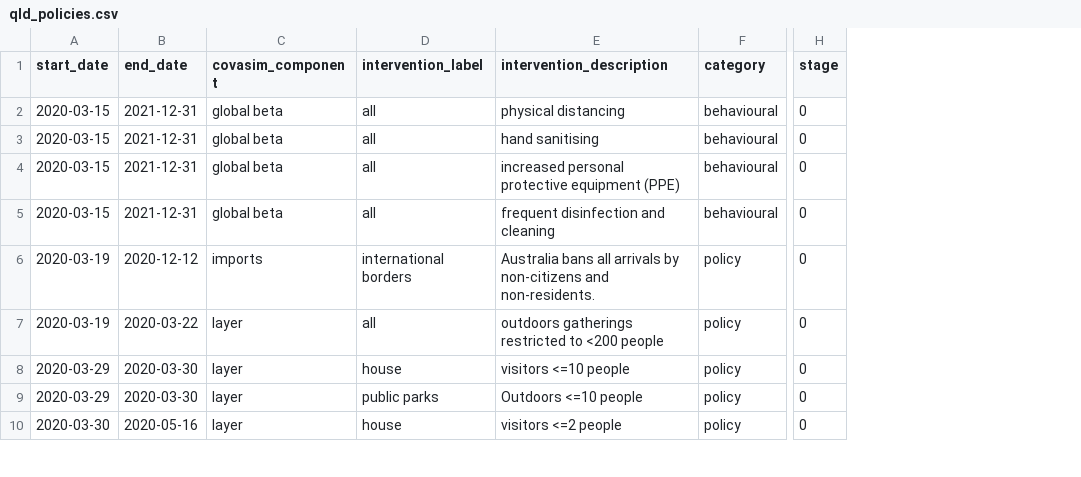
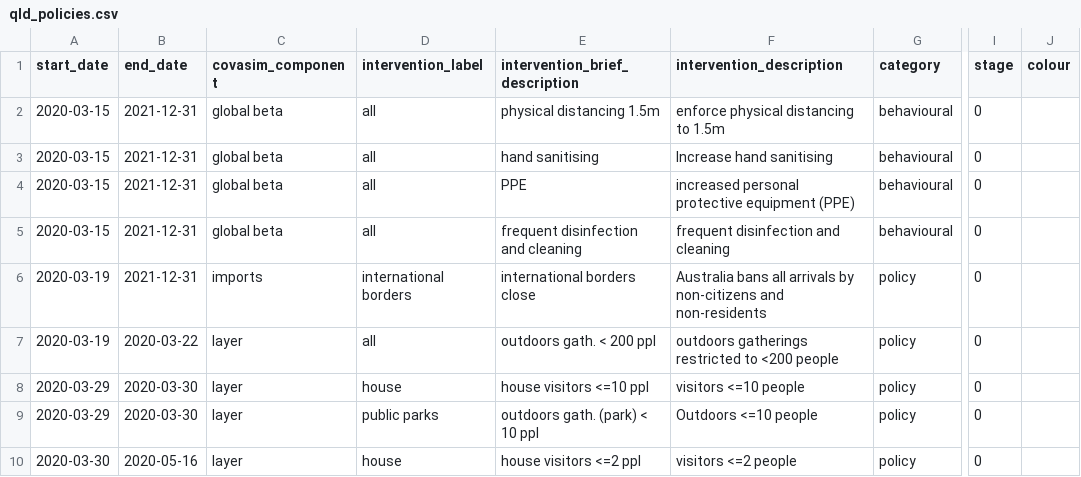
Before and after one commit to brain-modelling-group/covasim-qld-model, a CSV file: applications/qld-aus/inputs/qld_policies.csv, drawn as a sheet; only a part is shown, gaps mark what is left out; addresses are those after the commit; the diff names each change by its address in the sheet, - before the commit and + after, or states it on an @@ line.

Commit message:
Include short descriptions for plotting purposes

```diff
--- a/applications/qld-aus/inputs/qld_policies.csv
+++ b/applications/qld-aus/inputs/qld_policies.csv
+column E (intervention_brief_description), rows 2-10: physical distancing 1.5m | hand sanitising | PPE | frequent disinfection and cleaning | international borders close | outdoors gath. < 200 ppl | house visitors <=10 ppl | outdoors gath. (park) < 10 ppl | house visitors <=2 ppl
+column J (colour), empty
-F2 (intervention_description): physical distancing
+F2 (intervention_description): enforce physical distancing to 1.5m
-F3 (intervention_description): hand sanitising
+F3 (intervention_description): Increase hand sanitising
-B6 (end_date): 2020-12-12
+B6 (end_date): 2021-12-31
-F6 (intervention_description): …non-citizens and non-residents.
+F6 (intervention_description): …non-citizens and non-residents
```
